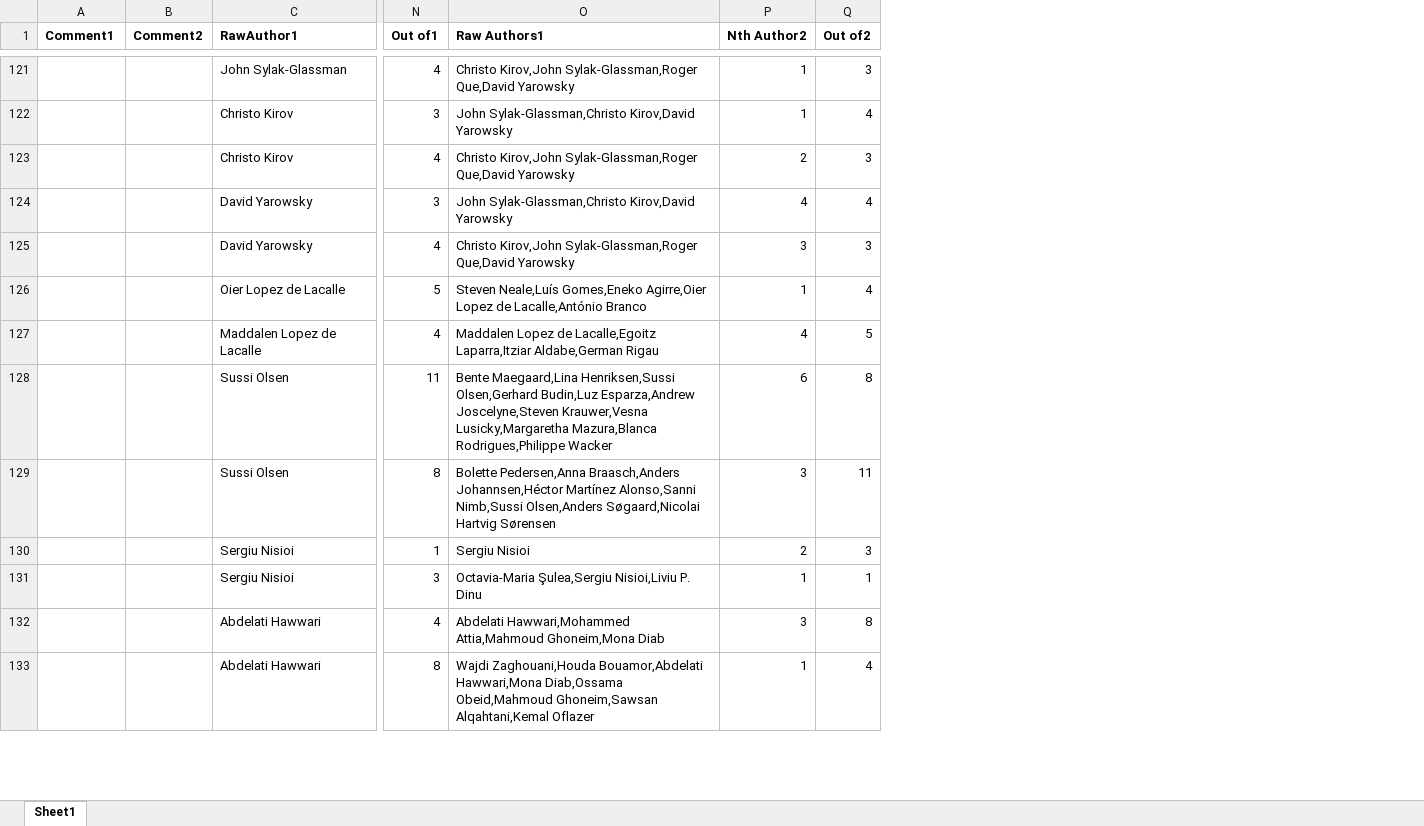
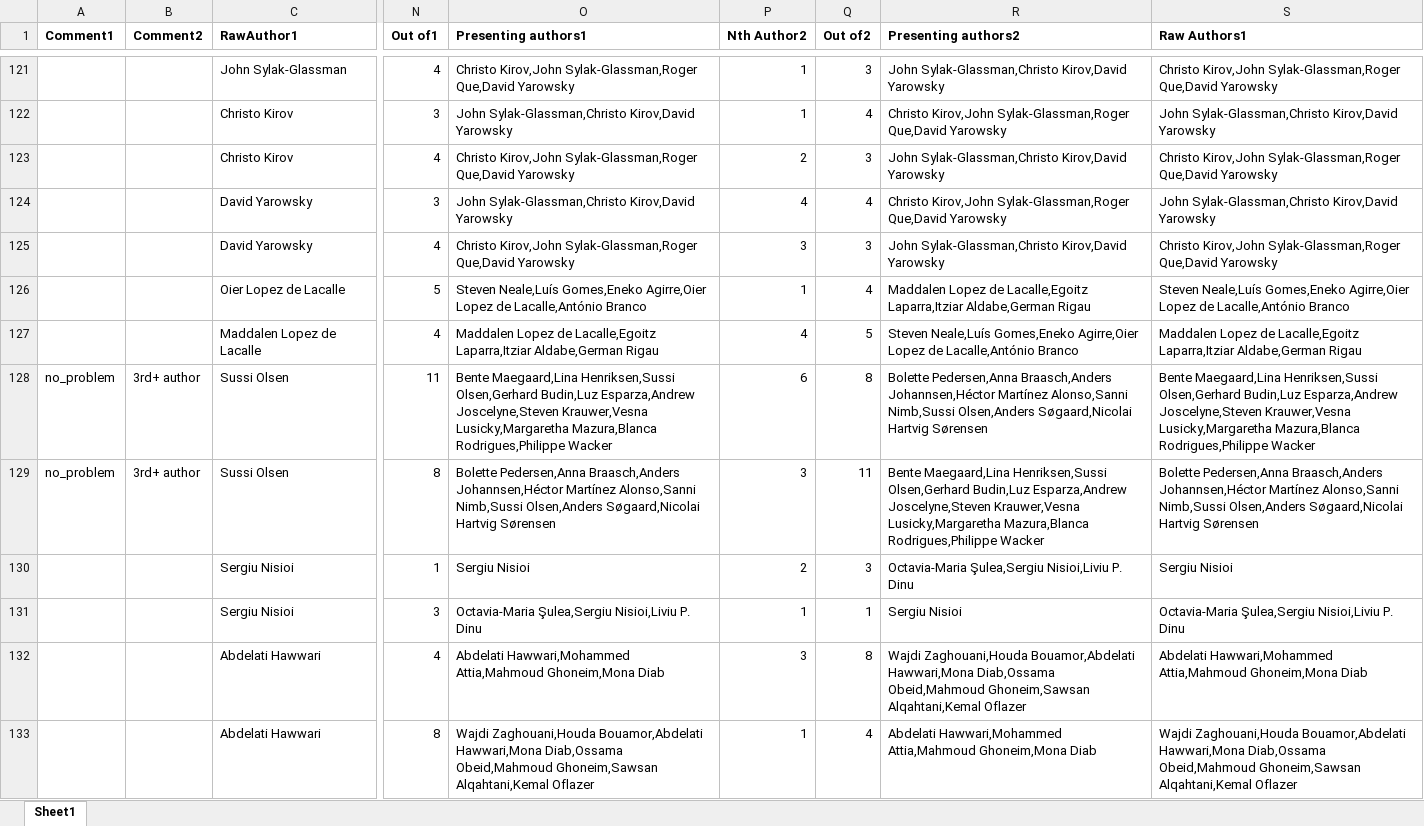
Before and after one commit to JanOdijk/simauthors, an Excel workbook: authoranalysis.xlsx, sheet Sheet1, drawn as a sheet; only a part is shown, gaps mark what is left out; values as stored, in another font and other column widths than the file's, no borders; the diff covers the shown part only; the diff names each change by its address in the sheet, - before the commit and + after, or states it on an @@ line.

```diff
--- a/authoranalysis.xlsx (sheet Sheet1)
+++ b/authoranalysis.xlsx (sheet Sheet1)
+column R (Presenting authors2), rows 121-133: John Sylak-Glassman,Christo Kirov,David Yarowsky | Christo Kirov,John Sylak-Glassman,Roger Que,David Yarowsky | John Sylak-Glassman,Christo Kirov,David Yarowsky | Christo Kirov,John Sylak-Glassman,Roger Que,David Yarowsky | John Sylak-Glassman,Christo Kirov,David Yarowsky | Maddalen Lopez de Lacalle,Egoitz Laparra,Itziar Aldabe,German Rigau | Steven Neale,Luís Gomes,Eneko Agirre,Oier Lopez de Lacalle,António Branco | Bolette Pedersen,Anna Braasch,Anders Johannsen,Héctor Martínez Alonso,Sanni Nimb,Sussi Olsen,Anders Søgaard,Nicolai Hartvig Sørensen | Bente Maegaard,Lina Henriksen,Sussi Olsen,Gerhard Budin,Luz Esparza,Andrew Joscelyne,Steven Krauwer,Vesna Lusicky,Margaretha Mazura,Blanca Rodrigues,Philippe Wacker | Octavia-Maria Şulea,Sergiu Nisioi,Liviu P. Dinu | Sergiu Nisioi | Wajdi Zaghouani,Houda Bouamor,Abdelati Hawwari,Mona Diab,Ossama Obeid,Mahmoud Ghoneim,Sawsan Alqahtani,Kemal Oflazer | Abdelati Hawwari,Mohammed Attia,Mahmoud Ghoneim,Mona Diab
+column S (Raw Authors1), rows 121-133: Christo Kirov,John Sylak-Glassman,Roger Que,David Yarowsky | John Sylak-Glassman,Christo Kirov,David Yarowsky | Christo Kirov,John Sylak-Glassman,Roger Que,David Yarowsky | John Sylak-Glassman,Christo Kirov,David Yarowsky | Christo Kirov,John Sylak-Glassman,Roger Que,David Yarowsky | Steven Neale,Luís Gomes,Eneko Agirre,Oier Lopez de Lacalle,António Branco | Maddalen Lopez de Lacalle,Egoitz Laparra,Itziar Aldabe,German Rigau | Bente Maegaard,Lina Henriksen,Sussi Olsen,Gerhard Budin,Luz Esparza,Andrew Joscelyne,Steven Krauwer,Vesna Lusicky,Margaretha Mazura,Blanca Rodrigues,Philippe Wacker | Bolette Pedersen,Anna Braasch,Anders Johannsen,Héctor Martínez Alonso,Sanni Nimb,Sussi Olsen,Anders Søgaard,Nicolai Hartvig Sørensen | Sergiu Nisioi | Octavia-Maria Şulea,Sergiu Nisioi,Liviu P. Dinu | Abdelati Hawwari,Mohammed Attia,Mahmoud Ghoneim,Mona Diab | Wajdi Zaghouani,Houda Bouamor,Abdelati Hawwari,Mona Diab,Ossama Obeid,Mahmoud Ghoneim,Sawsan Alqahtani,Kemal Oflazer
-O1: Raw Authors1
+O1: Presenting authors1
-A128:A129 (Comment1): (empty)
+A128:A129 (Comment1): no_problem
-B128:B129 (Comment2): (empty)
+B128:B129 (Comment2): 3rd+ author
```
Also changed, not shown: 48 edited cells elsewhere in this sheet, all_papers_LREC2016_JO_Current.xlsx, 5 other files.
